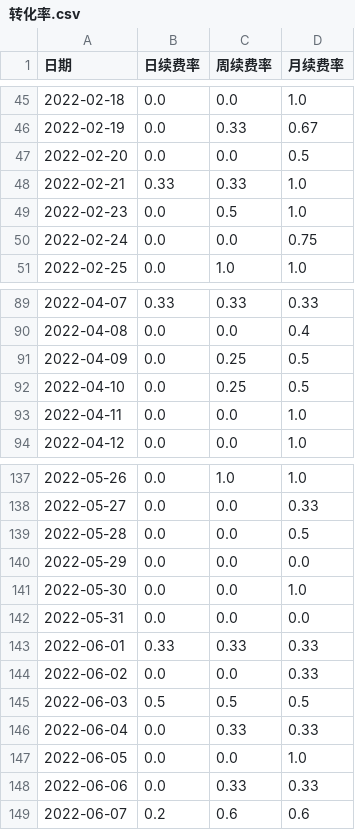
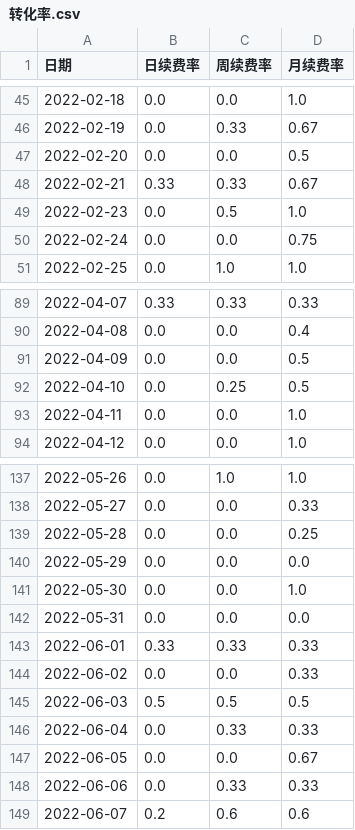
Before and after one commit to libai1024/the_first_week_project, a CSV file: 续费率和转换率/转化率.csv, drawn as a sheet; only a part is shown, gaps mark what is left out; the diff covers the shown part only.

```diff
--- a/续费率和转换率/转化率.csv
+++ b/续费率和转换率/转化率.csv
@@ -47,3 +47,3 @@
 2022-02-20,0.0,0.0,0.5
-2022-02-21,0.33,0.33,1.0
+2022-02-21,0.33,0.33,0.67
 2022-02-23,0.0,0.5,1.0
@@ -90,3 +90,3 @@
 2022-04-08,0.0,0.0,0.4
-2022-04-09,0.0,0.25,0.5
+2022-04-09,0.0,0.0,0.5
 2022-04-10,0.0,0.25,0.5
@@ -138,3 +138,3 @@
 2022-05-27,0.0,0.0,0.33
-2022-05-28,0.0,0.0,0.5
+2022-05-28,0.0,0.0,0.25
 2022-05-29,0.0,0.0,0.0
@@ -146,3 +146,3 @@
 2022-06-04,0.0,0.33,0.33
-2022-06-05,0.0,0.0,1.0
+2022-06-05,0.0,0.0,0.67
 2022-06-06,0.0,0.33,0.33
```
Also changed, not shown: 31 edited cells elsewhere in this file, 续费率和转换率/续费率.csv, 6 other files.
